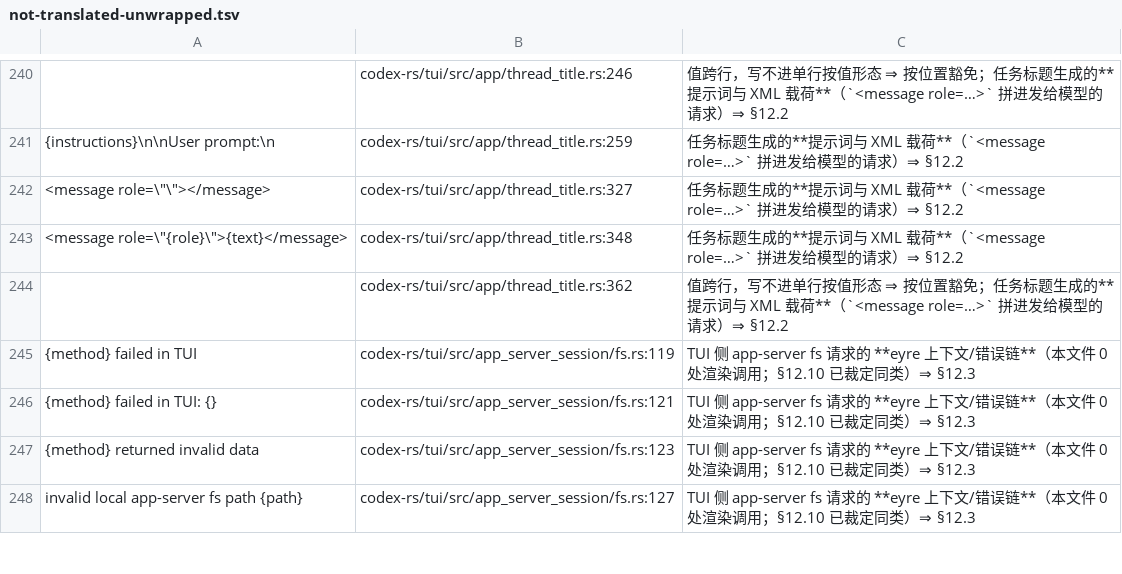
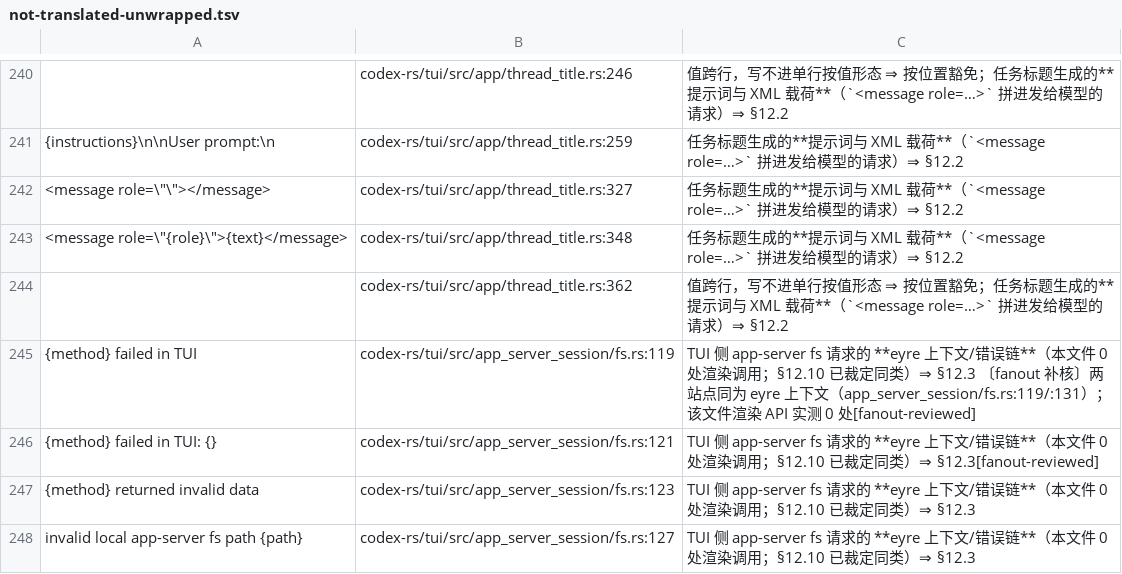
Before and after one commit to clearnature/codex, a TSV file: codex-rs/i18n/not-translated-unwrapped.tsv, drawn as a sheet; only a part is shown, gaps mark what is left out; the diff covers the shown part only; the diff names each change by its address in the sheet, - before the commit and + after, or states it on an @@ line.

Commit message:
i18n: tui 队列清零（10 个值/21 站点/20 行登记逐处核完）+ 判据：渲染点在调用方，须顺 ?/Err 上溯
- tui 10 个值（20 行登记）全部打 [fanout-reviewed]，其中 9 个值细化理由（接收者 + 站点证据）
- git {:?} failed… 的接收者是 chatwidget/slash_dispatch.rs:511 已译包装的 {0} 明细
- IDE context / WinAPI / thread_usage 展示名：io 错误或匹配键，登记不译；站点引用全部可核（45/45）
- docs §12.37 新增第 464 轮补核表与新判据（先找渲染点，再判明细还是正文）
- docs §12.37 新增第 464 轮补核表与新判据（先找渲染点，再判明细还是正文）

```diff
--- a/codex-rs/i18n/not-translated-unwrapped.tsv
+++ b/codex-rs/i18n/not-translated-unwrapped.tsv
-C245: …类）⇒ §12.3
+C245: …类）⇒ §12.3 〔fanout 补核〕两站点同为 eyre 上下文（app_server_session/fs.rs:119/:131）；该文件渲染 API 实测 0 处[fanout-reviewed]
-C246: …同类）⇒ §12.3
+C246: …同类）⇒ §12.3[fanout-reviewed]
```
Also changed, not shown: 18 edited cells elsewhere in this file, 1 other file.
